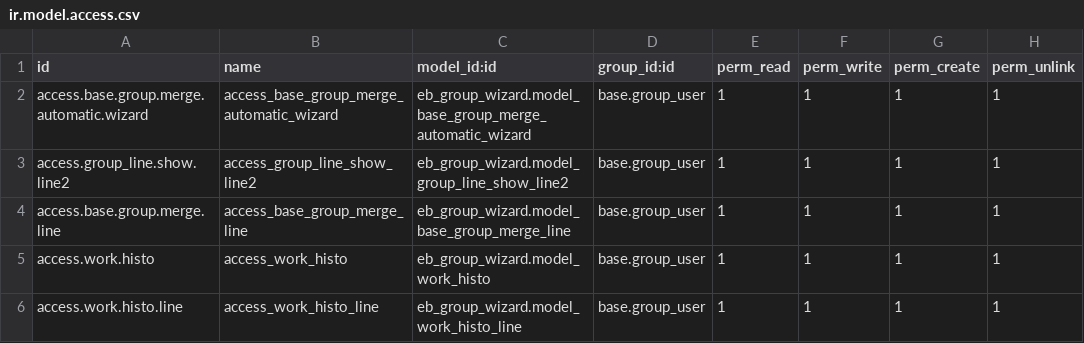
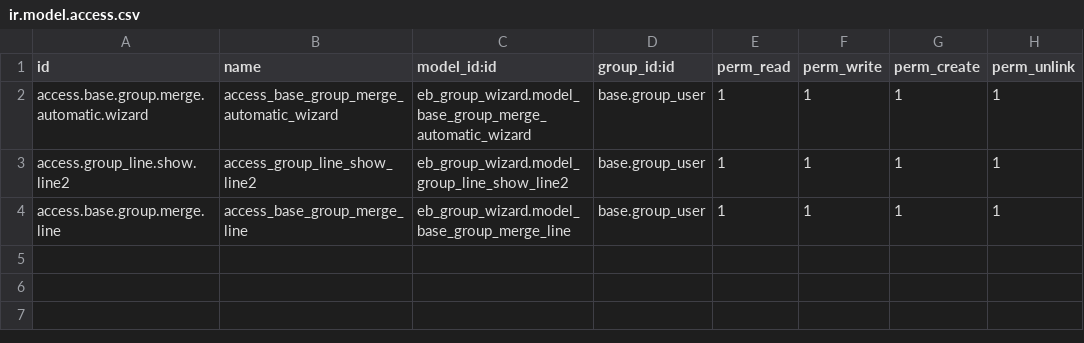
Before and after one commit to atef5-in/custom_addons, a CSV file: eb_group_wizard/security/ir.model.access.csv, drawn as a sheet; the diff names each change by its address in the sheet, - before the commit and + after, or states it on an @@ line.

Commit message:
removed empty class 'work.histo'

```diff
--- a/eb_group_wizard/security/ir.model.access.csv
+++ b/eb_group_wizard/security/ir.model.access.csv
-row 5: access.work.histo | access_work_histo | eb_group_wizard.model_work_histo | base.group_user | 1 | 1 | 1 | 1
-row 6: access.work.histo.line | access_work_histo_line | eb_group_wizard.model_work_histo_line | base.group_user | 1 | 1 | 1 | 1
```
Also changed, not shown: 2 other files.
